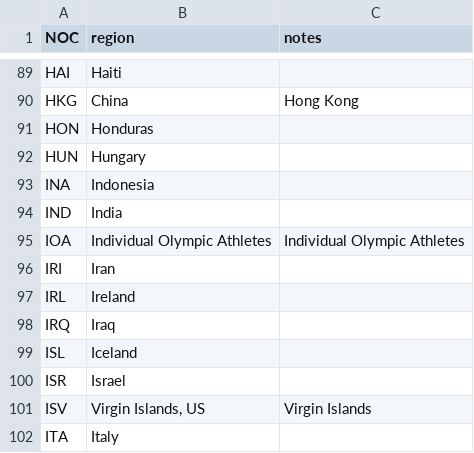
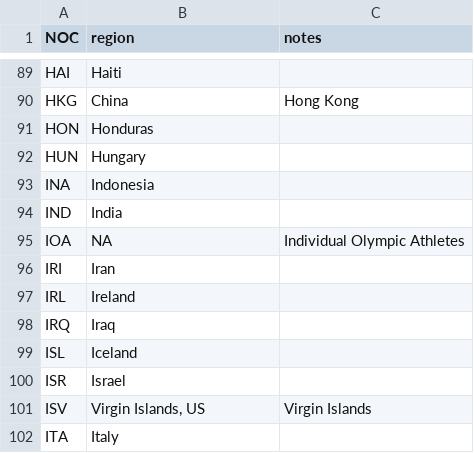
Before and after one commit to CaneLP/mining-olympics, a CSV file: data/noc_regions.csv, drawn as a sheet; only a part is shown, gaps mark what is left out.

Commit message:
Proccesed data added

```diff
--- a/data/noc_regions.csv
+++ b/data/noc_regions.csv
@@ -94,3 +94,3 @@ INA,Indonesia,
 IND,India,
-IOA,Individual Olympic Athletes,Individual Olympic Athletes
+IOA,NA,Individual Olympic Athletes
 IRI,Iran,
```
Also changed, not shown: 2 other files.
